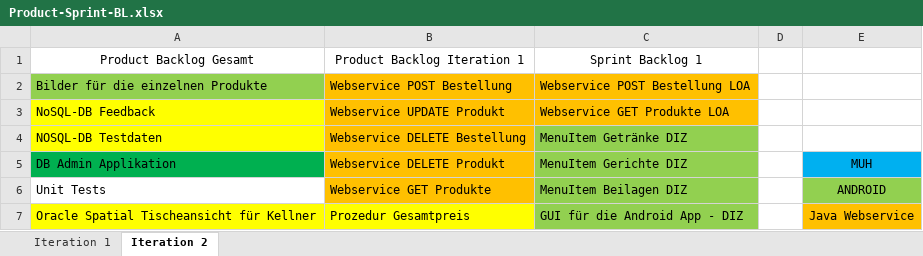
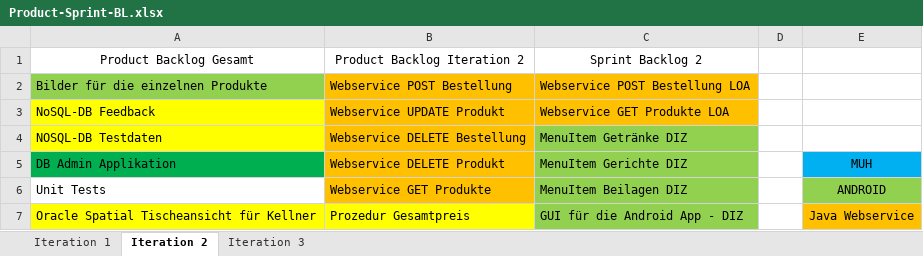
Before and after one commit to dizdarem/SYP_SmartGastro, an Excel workbook: MUH PRE/Product-Sprint-BL.xlsx, sheet Iteration 2, drawn as a sheet; only a part is shown; values as stored, in another font and other column widths than the file's, no borders; table styles not drawn; the diff names each change by its address in the sheet, - before the commit and + after, or states it on an @@ line.

```diff
--- a/MUH PRE/Product-Sprint-BL.xlsx (sheet Iteration 2)
+++ b/MUH PRE/Product-Sprint-BL.xlsx (sheet Iteration 2)
+sheet tab: Iteration 3
-B1: Product Backlog Iteration 1
+B1: Product Backlog Iteration 2
-C1: Sprint Backlog 1
+C1: Sprint Backlog 2
```
Also changed, not shown: 13 other files.
